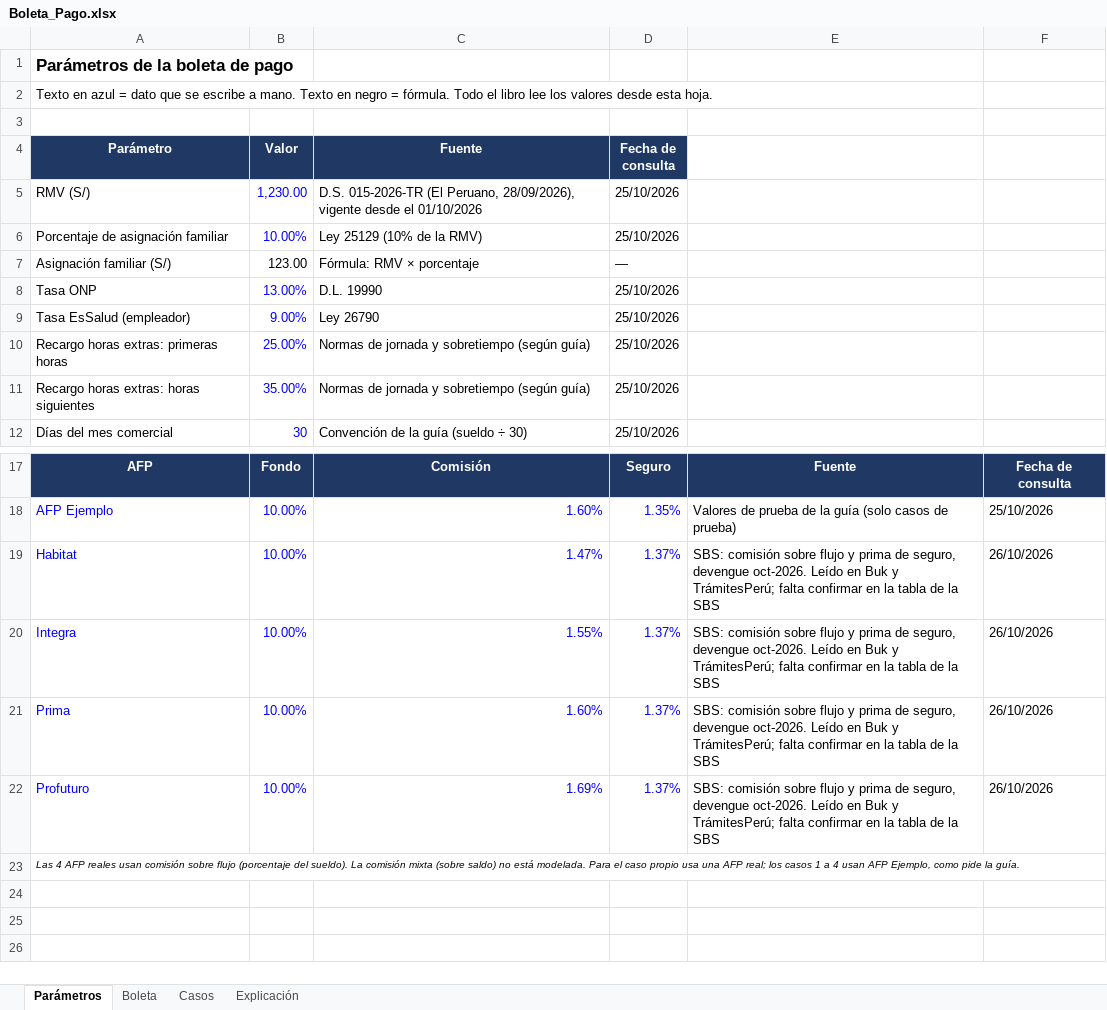
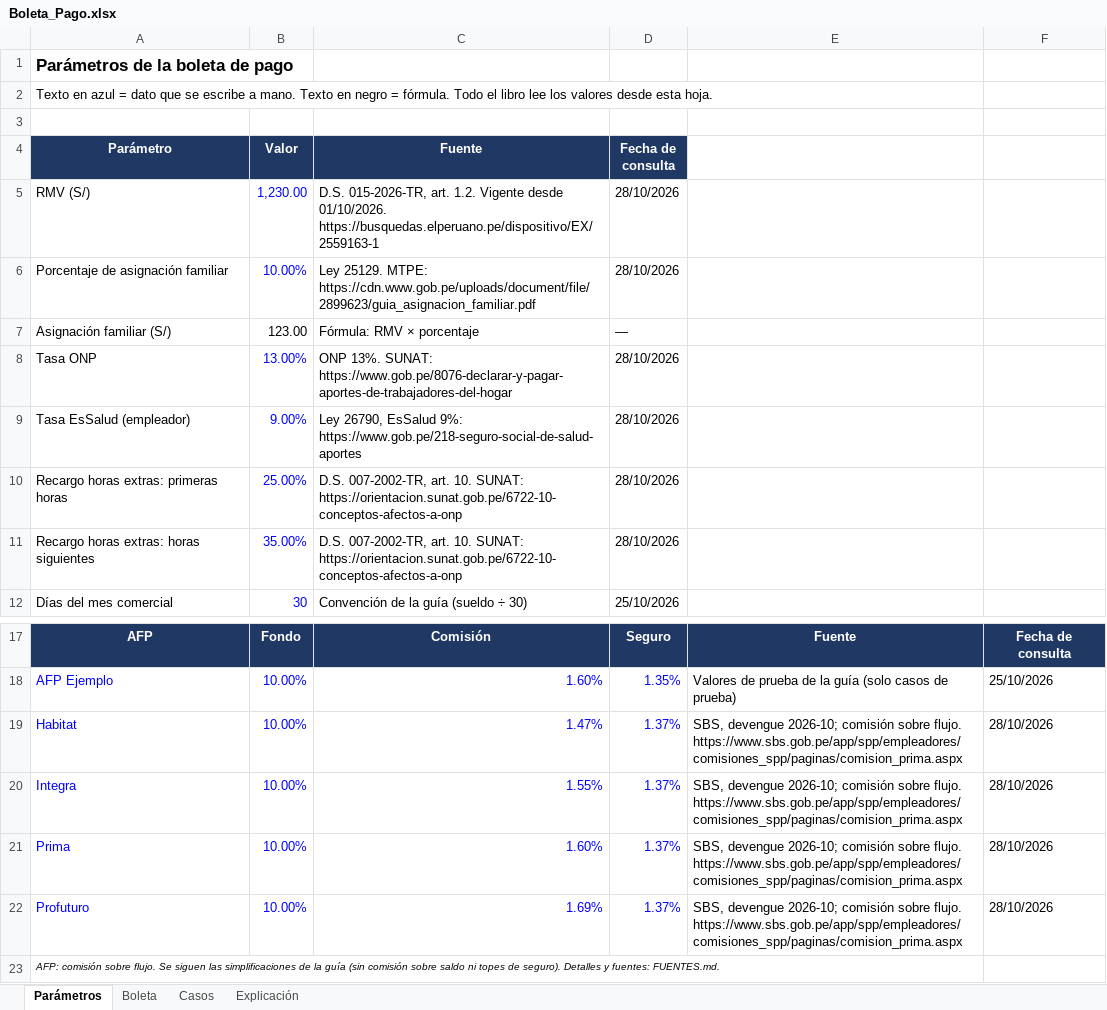
Before and after one commit to jort-tec-snt/MOVILES_AVANZADOS_ORTIZ, an Excel workbook: SEMANA09/Boleta_Pago.xlsx, sheet Parámetros, drawn as a sheet; only a part is shown, gaps mark what is left out; values as stored, in another font and other column widths than the file's, no borders; the diff names each change by its address in the sheet, - before the commit and + after, or states it on an @@ line.

Commit message:
fix: corregir referencia del Excel y mostrar fórmulas con fuentes verificadas

```diff
--- a/SEMANA09/Boleta_Pago.xlsx (sheet Parámetros)
+++ b/SEMANA09/Boleta_Pago.xlsx (sheet Parámetros)
-C5 (Fuente): D.S. 015-2026-TR (El Peruano, 28/09/2026), vigente desde el 01/10/2026
+C5 (Fuente): D.S. 015-2026-TR, art. 1.2. Vigente desde 01/10/2026. https://busquedas.elperuano.pe/dispositivo/EX/2559163-1
-D5:D6 (Fecha de consulta): 25/10/2026
+D5:D6 (Fecha de consulta): 28/10/2026
-C6 (Fuente): Ley 25129 (10% de la RMV)
+C6 (Fuente): Ley 25129. MTPE: https://cdn.www.gob.pe/uploads/document/file/2899623/guia_asignacion_familiar.pdf
-C8 (Fuente): D.L. 19990
+C8 (Fuente): ONP 13%. SUNAT: https://www.gob.pe/8076-declarar-y-pagar-aportes-de-trabajadores-del-hogar
-D8:D11 (Fecha de consulta): 25/10/2026
+D8:D11 (Fecha de consulta): 28/10/2026
-C9 (Fuente): Ley 26790
+C9 (Fuente): Ley 26790, EsSalud 9%: https://www.gob.pe/218-seguro-social-de-salud-aportes
-C10:C11 (Fuente): Normas de jornada y sobretiempo (según guía)
+C10:C11 (Fuente): D.S. 007-2002-TR, art. 10. SUNAT: https://orientacion.sunat.gob.pe/6722-10-conceptos-afectos-a-onp
-E19:E22: SBS: comisión sobre flujo y prima de seguro, devengue oct-2026. Leído en Buk y TrámitesPerú; falta confirmar en la tabla de la SBS
+E19:E22: SBS, devengue 2026-10; comisión sobre flujo. https://www.sbs.gob.pe/app/spp/empleadores/comisiones_spp/paginas/comision_prima.aspx
-F19:F22: 26/10/2026
+F19:F22: 28/10/2026
-A23 (Parámetro): Las 4 AFP reales usan comisión sobre flujo (porcentaje del sueldo). La comisión mixta (sobre saldo) no está modelada. Para el caso propio usa una AFP real; los casos 1 a 4 usan AFP Ejemplo, como pide la guía.
+A23 (Parámetro): AFP: comisión sobre flujo. Se siguen las simplificaciones de la guía (sin comisión sobre saldo ni topes de seguro). Detalles y fuentes: FUENTES.md.
```
Also changed, not shown: sheet Boleta, formulas that keep their value.
